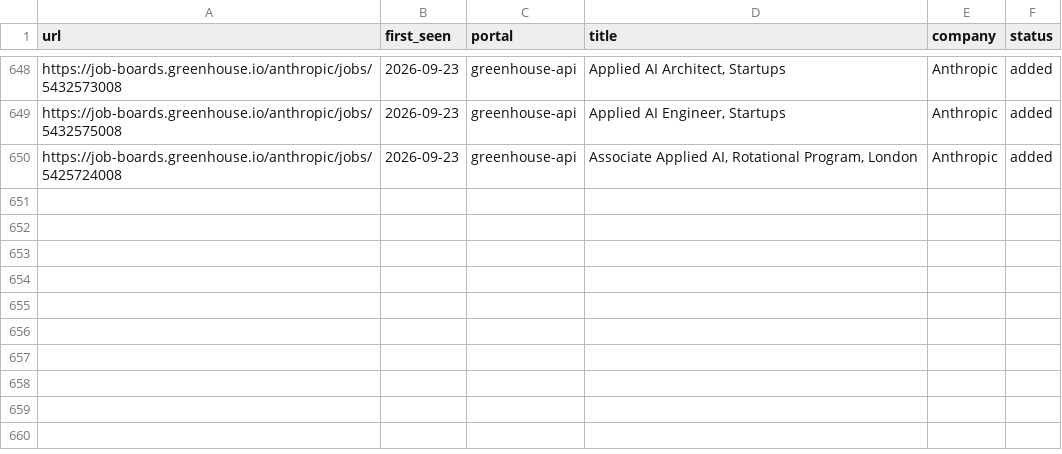
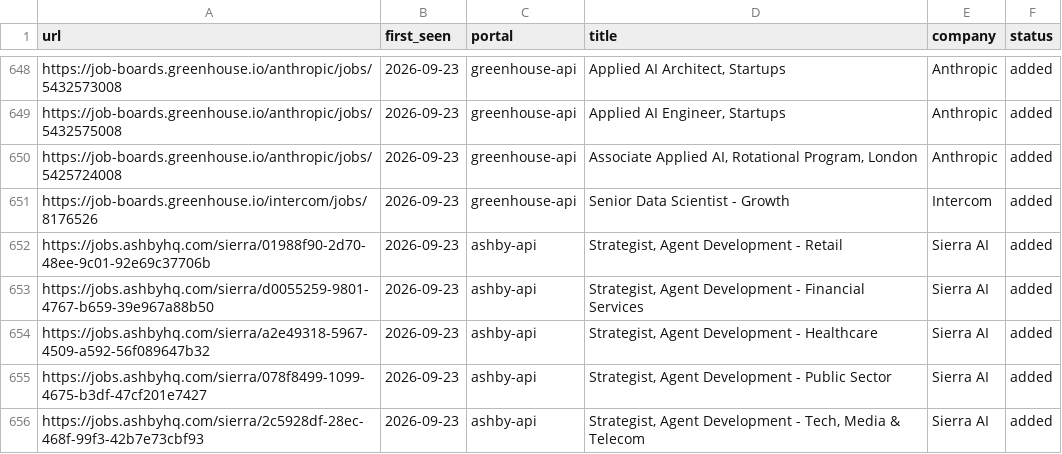
Before and after one commit to jayavardhan8907/AutomateJob, a TSV file: data/scan-history.tsv, drawn as a sheet; only a part is shown, gaps mark what is left out; the diff names each change by its address in the sheet, - before the commit and + after, or states it on an @@ line.

Commit message:
chore: auto-scan 2026-09-23

```diff
--- a/data/scan-history.tsv
+++ b/data/scan-history.tsv
+row 651: https://job-boards.greenhouse.io/intercom/jobs/8176526 | 2026-09-23 | greenhouse-api | Senior Data Scientist - Growth | Intercom | added
+row 652: https://jobs.ashbyhq.com/sierra/01988f90-2d70-48ee-9c01-92e69c37706b | 2026-09-23 | ashby-api | Strategist, Agent Development - Retail | Sierra AI | added
+row 653: https://jobs.ashbyhq.com/sierra/d0055259-9801-4767-b659-39e967a88b50 | 2026-09-23 | ashby-api | Strategist, Agent Development - Financial Services | Sierra AI | added
+row 654: https://jobs.ashbyhq.com/sierra/a2e49318-5967-4509-a592-56f089647b32 | 2026-09-23 | ashby-api | Strategist, Agent Development - Healthcare | Sierra AI | added
+row 655: https://jobs.ashbyhq.com/sierra/078f8499-1099-4675-b3df-47cf201e7427 | 2026-09-23 | ashby-api | Strategist, Agent Development - Public Sector | Sierra AI | added
+row 656: https://jobs.ashbyhq.com/sierra/2c5928df-28ec-468f-99f3-42b7e73cbf93 | 2026-09-23 | ashby-api | Strategist, Agent Development - Tech, Media & Telecom | Sierra AI | added
```
Also changed, not shown: 1 other file.
